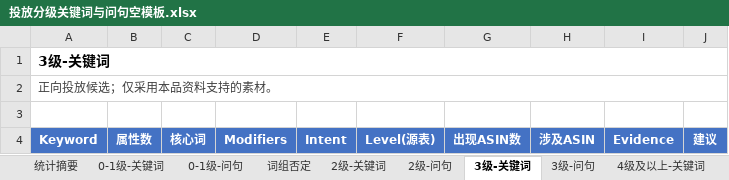
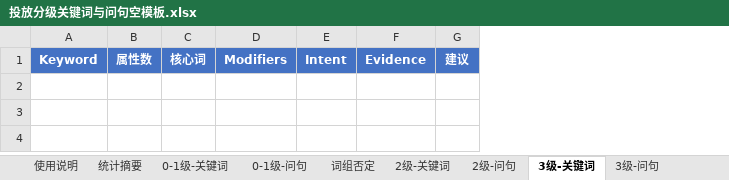
Before and after one commit to Yinglianchun/shici-listing-workflow, an Excel workbook: skills/listing-material-workflow/assets/投放分级关键词与问句空模板.xlsx, sheet 3级-关键词, drawn as a sheet; values as stored, in another font and other column widths than the file's, no borders; table styles not drawn; removed rows and columns are numbered as before the commit, all else as after; the diff names each change by its address in the sheet, - before the commit and + after, or states it on an @@ line.

```diff
--- a/skills/listing-material-workflow/assets/投放分级关键词与问句空模板.xlsx (sheet 3级-关键词)
+++ b/skills/listing-material-workflow/assets/投放分级关键词与问句空模板.xlsx (sheet 3级-关键词)
+sheet tab: 使用说明
-column F, row 4: Level(源表)
-column G, row 4: 出现ASIN数
-column H, row 4: 涉及ASIN
-row 1: 3级-关键词
-row 2: 正向投放候选；仅采用本品资料支持的素材。
-row 3: (empty)
```
Also changed, not shown: sheet 0-1级-关键词, sheet 2级-关键词, sheet 4级及以上-关键词, sheet 0-1级-问句, sheet 2级-问句, sheet 3级-问句, 8 more sheets, skills/listing-material-workflow/assets/本品资料与页面改动建议空模板.xlsx, templates/ASIN_日期_流程模板/ASIN_日期_投放分级关键词与问句空模板.xlsx, 36 other files.
